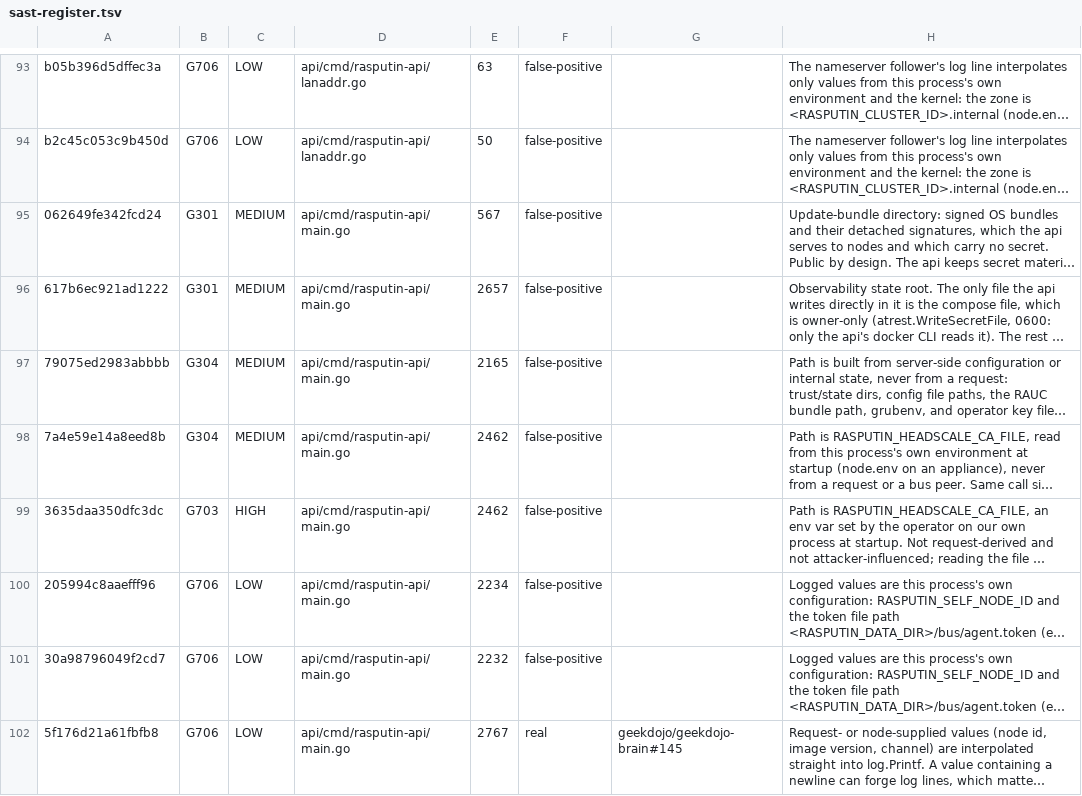
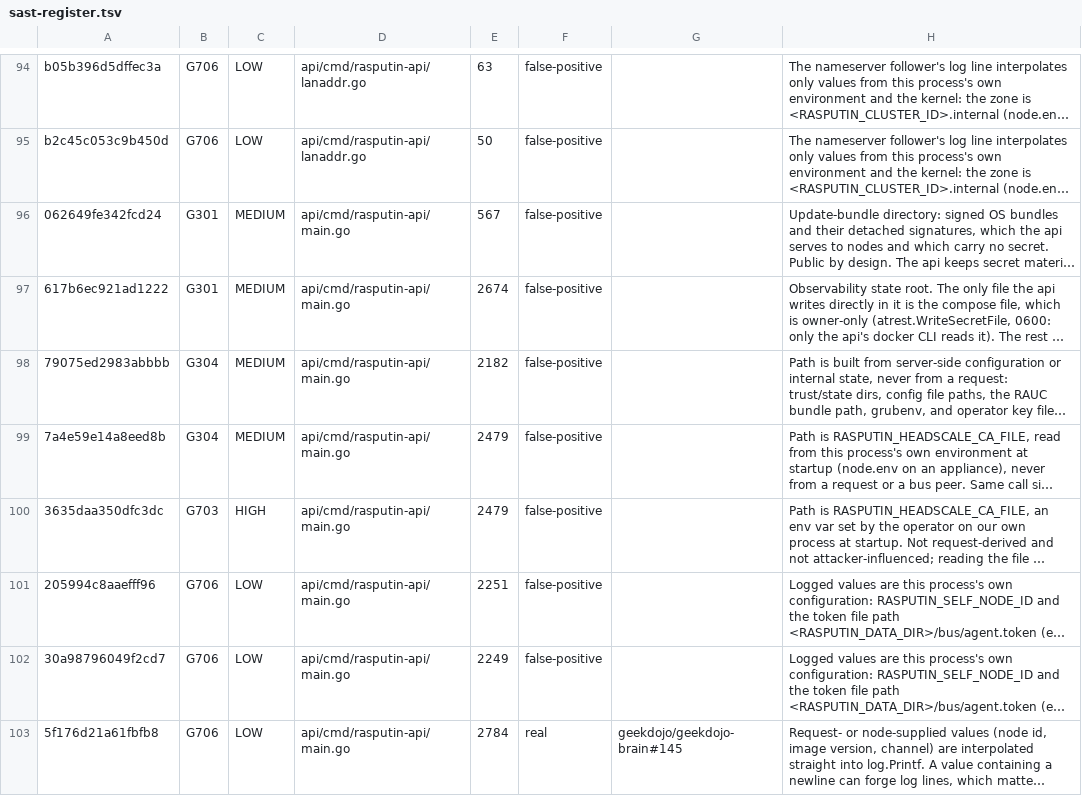
Before and after one commit to geekdojo/rasputin-control-plane, a TSV file: .github/sast-register.tsv, drawn as a sheet; only a part is shown, gaps mark what is left out; long unchanged cells end in …; addresses are those after the commit; the diff covers the shown part only; the diff names each change by its address in the sheet, - before the commit and + after, or states it on an @@ line.

```diff
--- a/.github/sast-register.tsv
+++ b/.github/sast-register.tsv
-E97: 2657
+E97: 2674
-E98: 2165
+E98: 2182
-E99:E100: 2462
+E99:E100: 2479
-E101: 2234
+E101: 2251
-E102: 2232
+E102: 2249
-E103: 2767
+E103: 2784
```
Also changed, not shown: 1 added row and 6 edited cells elsewhere in this file, 2 other files.
